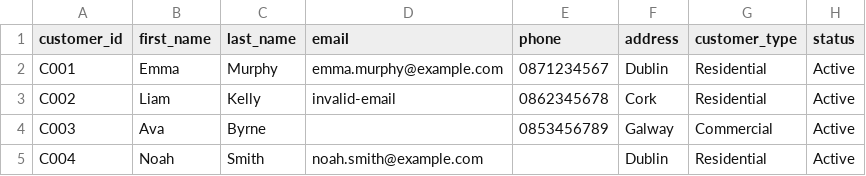
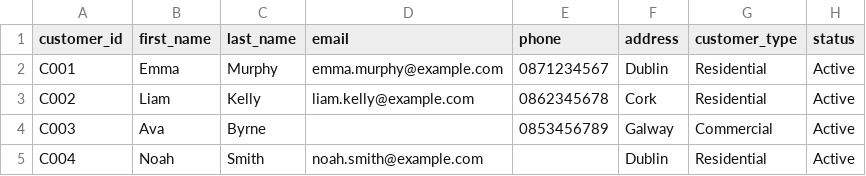
Before and after one commit to ehsieh0715/microsoft-purview-data-governance, a CSV file: data/customers.csv, drawn as a sheet.

Commit message:
Add data quality remediation and validation results

```diff
--- a/data/customers.csv
+++ b/data/customers.csv
@@ -2,3 +2,3 @@ customer_id,first_name,last_name,email,phone,address,customer_type,status
 C001,Emma,Murphy,emma.murphy@example.com,0871234567,Dublin,Residential,Active
-C002,Liam,Kelly,invalid-email,0862345678,Cork,Residential,Active
+C002,Liam,Kelly,liam.kelly@example.com,0862345678,Cork,Residential,Active
 C003,Ava,Byrne,,0853456789,Galway,Commercial,Active
```
Also changed, not shown: 6 other files.
